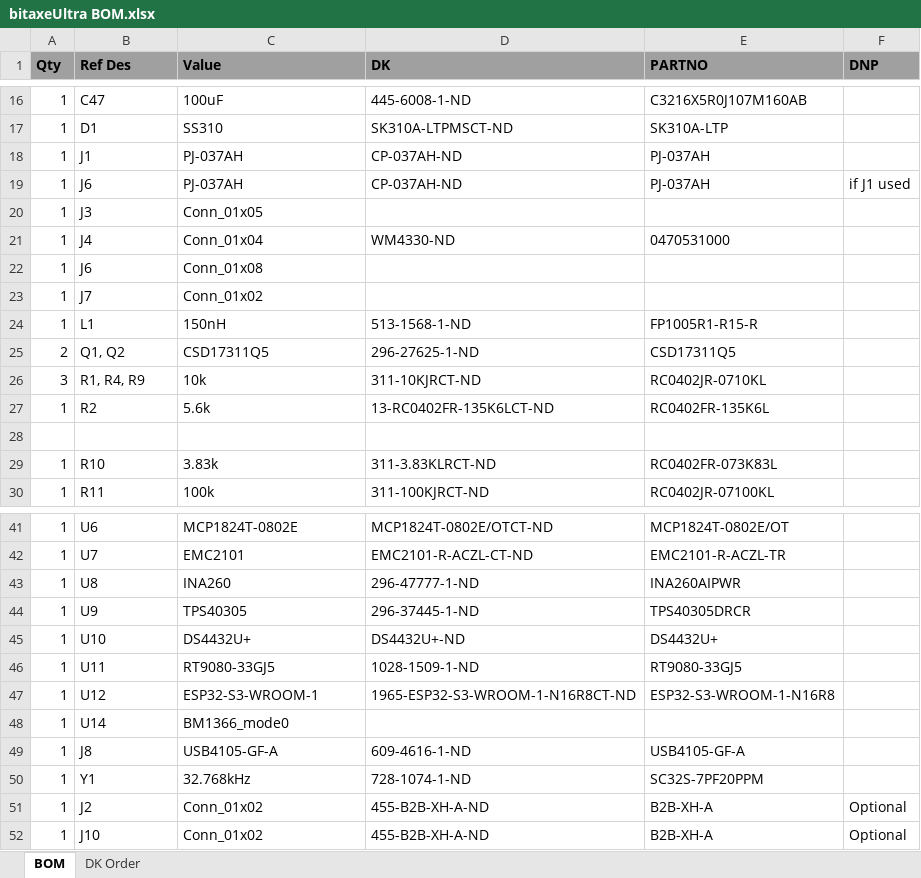
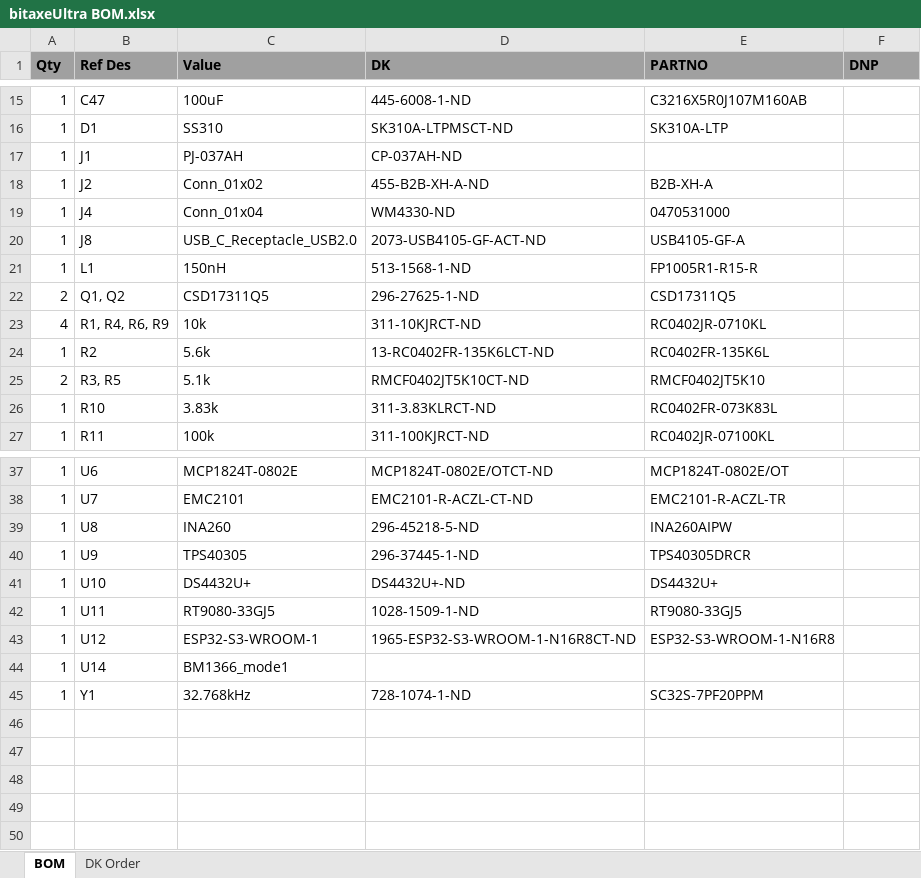
Before and after one commit to skot/bitaxe, an Excel workbook: Manufacturing Files/bitaxeUltra BOM.xlsx, sheet BOM, drawn as a sheet; only a part is shown, gaps mark what is left out; values as stored, in another font and other column widths than the file's, no borders; charts and pictures not drawn; removed rows and columns are numbered as before the commit, all else as after; the diff covers the shown part only; the diff names each change by its address in the sheet, - before the commit and + after, or states it on an @@ line.

```diff
--- a/Manufacturing Files/bitaxeUltra BOM.xlsx (sheet BOM)
+++ b/Manufacturing Files/bitaxeUltra BOM.xlsx (sheet BOM)
-E17 (PARTNO): PJ-037AH
+E17 (PARTNO): (empty)
-row 19: 1 | J6 | PJ-037AH | CP-037AH-ND | PJ-037AH | if J1 used
-row 20: 1 | J3 | Conn_01x05
+row 18: 1 | J2 | Conn_01x02 | 455-B2B-XH-A-ND | B2B-XH-A
-row 22: 1 | J6 | Conn_01x08
-row 23: 1 | J7 | Conn_01x02
+row 20: 1 | J8 | USB_C_Receptacle_USB2.0 | 2073-USB4105-GF-ACT-ND | USB4105-GF-A
-A23 (Qty): 3
+A23 (Qty): 4
-B23 (Ref Des): R1, R4, R9
+B23 (Ref Des): R1, R4, R6, R9
-row 25: (empty)
+row 25: 2 | R3, R5 | 5.1k | RMCF0402JT5K10CT-ND | RMCF0402JT5K10
-D39 (DK): 296-47777-1-ND
+D39 (DK): 296-45218-5-ND
-E39 (PARTNO): INA260AIPWR
+E39 (PARTNO): INA260AIPW
-C44 (Value): BM1366_mode0
+C44 (Value): BM1366_mode1
-row 49: 1 | J8 | USB4105-GF-A | 609-4616-1-ND | USB4105-GF-A
-row 51: 1 | J2 | Conn_01x02 | 455-B2B-XH-A-ND | B2B-XH-A | Optional
-row 52: 1 | J10 | Conn_01x02 | 455-B2B-XH-A-ND | B2B-XH-A | Optional
```
Also changed, not shown: 2 removed rows and 1 edited cell elsewhere in this sheet, sheet DK Order, charts or pictures, 23 other files.
